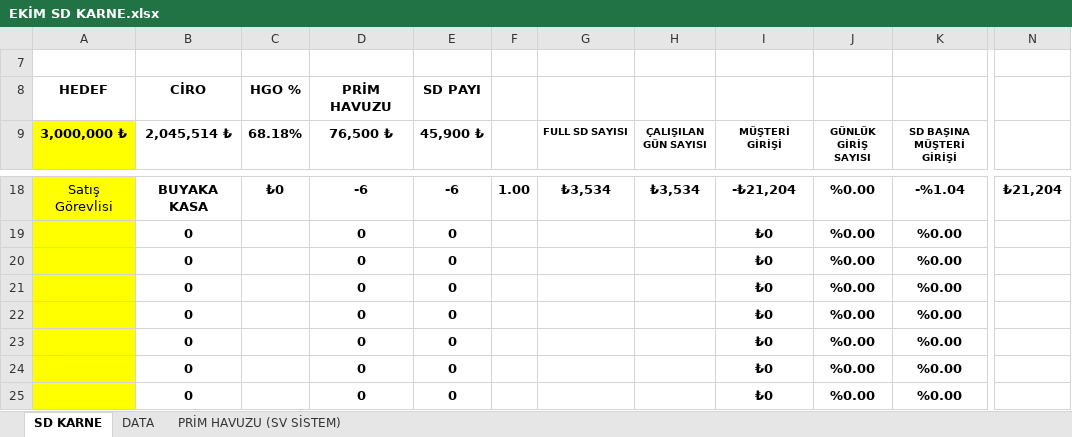
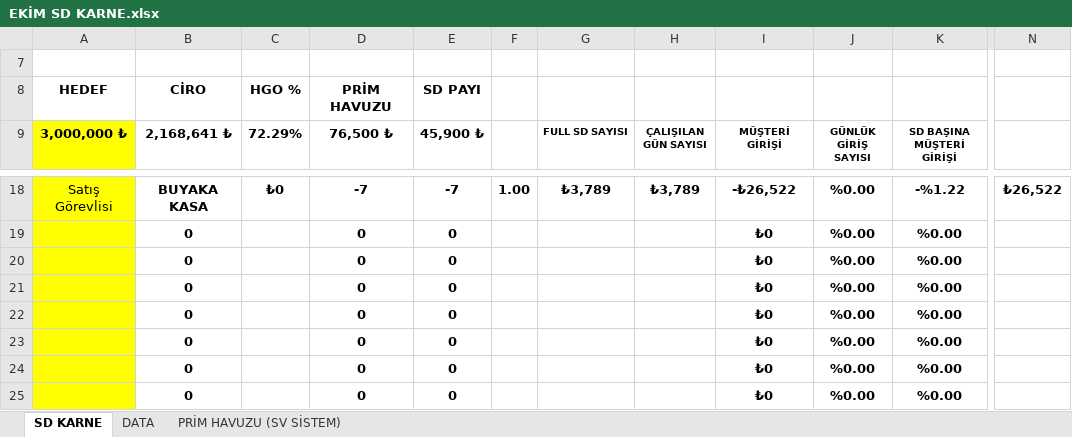
Before and after one commit to dagitmacmustafaberaat-create/puma-smart-assistant, an Excel workbook: EKİM SD KARNE.xlsx, sheet SD KARNE, drawn as a sheet; only a part is shown, gaps mark what is left out; values as stored, in another font and other column widths than the file's, no borders; conditional formats not drawn; the diff covers the shown part only; the diff names each change by its address in the sheet, - before the commit and + after, or states it on an @@ line.

```diff
--- a/EKİM SD KARNE.xlsx (sheet SD KARNE)
+++ b/EKİM SD KARNE.xlsx (sheet SD KARNE)
-B9: 2,045,514 ₺
+B9: 2,168,641 ₺
-C9: 68.18%
+C9: 72.29%
-D18 (76,500 ₺): -6
+D18 (76,500 ₺): -7
-E18 (45,900 ₺): -6
+E18 (45,900 ₺): -7
-G18 (FULL SD SAYISI): ₺3,534
+G18 (FULL SD SAYISI): ₺3,789
-H18 (ÇALIŞILAN GÜN SAYISI): ₺3,534
+H18 (ÇALIŞILAN GÜN SAYISI): ₺3,789
-I18 (MÜŞTERİ GİRİŞİ): -₺21,204
+I18 (MÜŞTERİ GİRİŞİ): -₺26,522
-K18 (SD BAŞINA MÜŞTERİ GİRİŞİ): -%1.04
+K18 (SD BAŞINA MÜŞTERİ GİRİŞİ): -%1.22
-N18 (PRİM HAVUZU): ₺21,204
+N18 (PRİM HAVUZU): ₺26,522
```
Also changed, not shown: 98 edited cells elsewhere in this sheet, sheet DATA, hidden cells.
